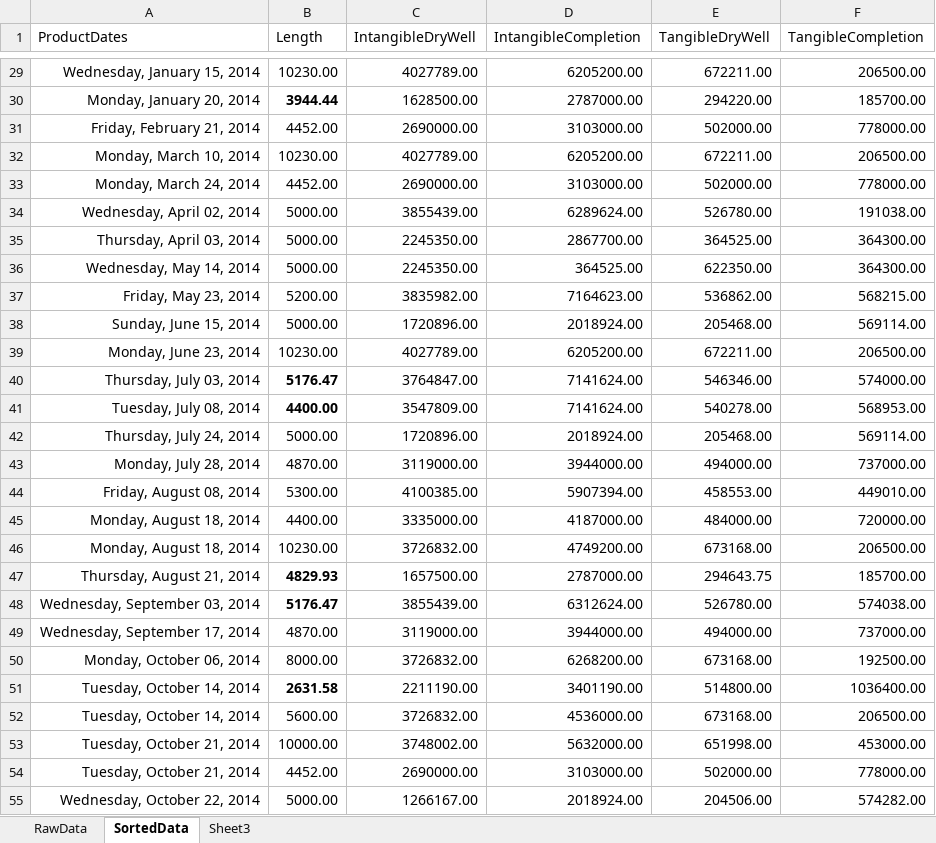
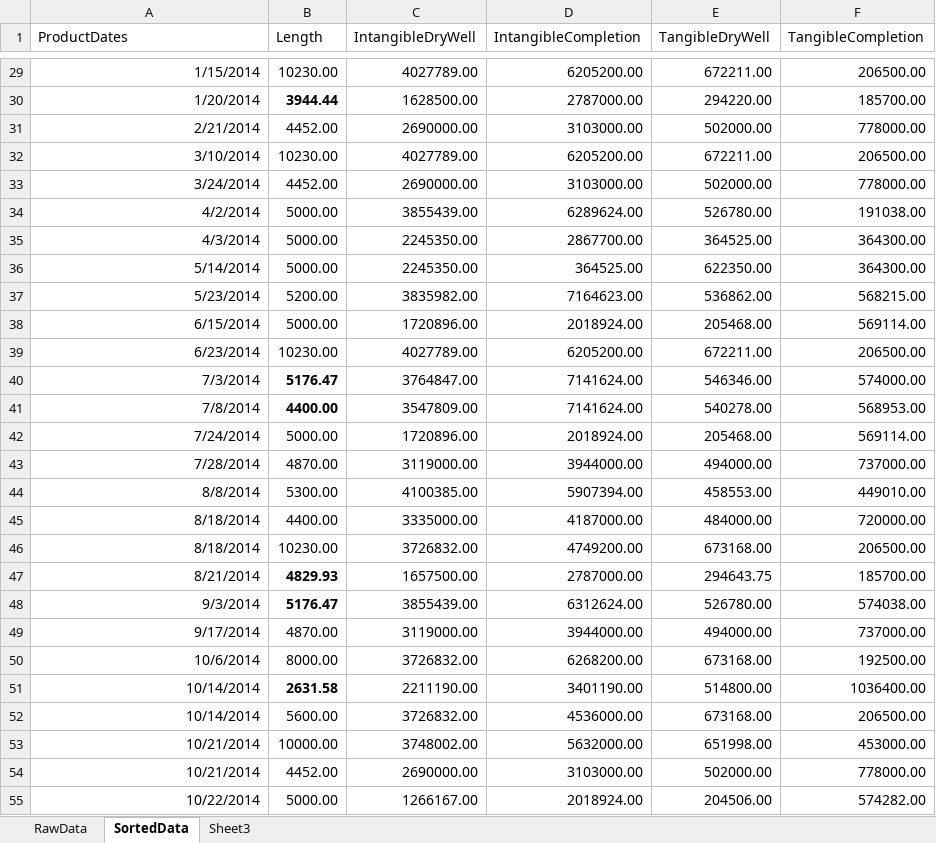
Before and after one commit to thushanp/OilWellRegressions-and-Bitcoin-Arbitrage, an Excel workbook: CleanAFEs.xlsx, sheet SortedData, drawn as a sheet; only a part is shown, gaps mark what is left out; values as stored, in another font and other column widths than the file's, no borders; the diff covers the shown part only; the diff names each change by its address in the sheet, - before the commit and + after, or states it on an @@ line.

Commit message:
graph data organised

```diff
--- a/CleanAFEs.xlsx (sheet SortedData)
+++ b/CleanAFEs.xlsx (sheet SortedData)
-A29 (ProductDates): Wednesday, January 15, 2014
+A29 (ProductDates): 1/15/2014
-A30 (ProductDates): Monday, January 20, 2014
+A30 (ProductDates): 1/20/2014
-A31 (ProductDates): Friday, February 21, 2014
+A31 (ProductDates): 2/21/2014
-A32 (ProductDates): Monday, March 10, 2014
+A32 (ProductDates): 3/10/2014
-A33 (ProductDates): Monday, March 24, 2014
+A33 (ProductDates): 3/24/2014
-A34 (ProductDates): Wednesday, April 02, 2014
+A34 (ProductDates): 4/2/2014
-A35 (ProductDates): Thursday, April 03, 2014
+A35 (ProductDates): 4/3/2014
-A36 (ProductDates): Wednesday, May 14, 2014
+A36 (ProductDates): 5/14/2014
-A37 (ProductDates): Friday, May 23, 2014
+A37 (ProductDates): 5/23/2014
-A38 (ProductDates): Sunday, June 15, 2014
+A38 (ProductDates): 6/15/2014
-A39 (ProductDates): Monday, June 23, 2014
+A39 (ProductDates): 6/23/2014
-A40 (ProductDates): Thursday, July 03, 2014
+A40 (ProductDates): 7/3/2014
-A41 (ProductDates): Tuesday, July 08, 2014
+A41 (ProductDates): 7/8/2014
-A42 (ProductDates): Thursday, July 24, 2014
+A42 (ProductDates): 7/24/2014
-A43 (ProductDates): Monday, July 28, 2014
+A43 (ProductDates): 7/28/2014
-A44 (ProductDates): Friday, August 08, 2014
+A44 (ProductDates): 8/8/2014
-A45:A46 (ProductDates): Monday, August 18, 2014
+A45:A46 (ProductDates): 8/18/2014
-A47 (ProductDates): Thursday, August 21, 2014
+A47 (ProductDates): 8/21/2014
-A48 (ProductDates): Wednesday, September 03, 2014
+A48 (ProductDates): 9/3/2014
-A49 (ProductDates): Wednesday, September 17, 2014
+A49 (ProductDates): 9/17/2014
-A50 (ProductDates): Monday, October 06, 2014
+A50 (ProductDates): 10/6/2014
-A51:A52 (ProductDates): Tuesday, October 14, 2014
+A51:A52 (ProductDates): 10/14/2014
-A53:A54 (ProductDates): Tuesday, October 21, 2014
+A53:A54 (ProductDates): 10/21/2014
-A55 (ProductDates): Wednesday, October 22, 2014
+A55 (ProductDates): 10/22/2014
```
Also changed, not shown: 288 edited cells elsewhere in this sheet, 4 other files.
